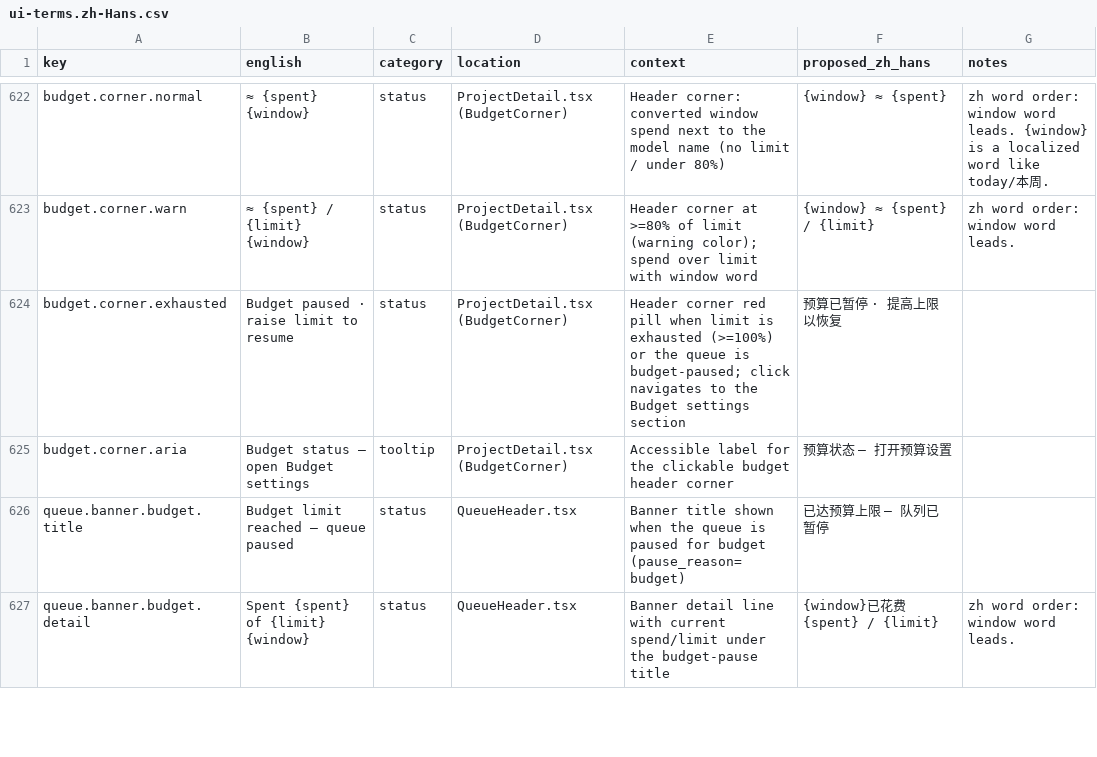
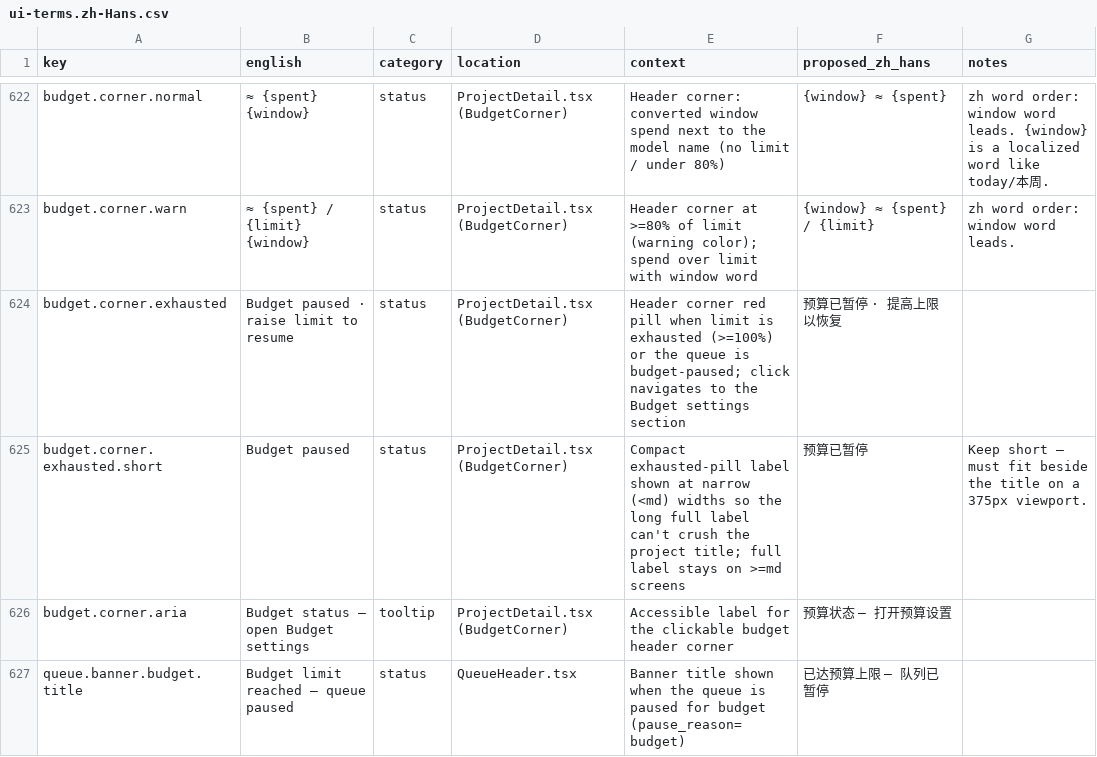
Before and after one commit to zqiren/Orbital, a CSV file: docs/i18n/ui-terms.zh-Hans.csv, drawn as a sheet; only a part is shown, gaps mark what is left out; the shorter side is filled out with more unchanged rows; the diff names each change by its address in the sheet, - before the commit and + after, or states it on an @@ line.

```diff
--- a/docs/i18n/ui-terms.zh-Hans.csv
+++ b/docs/i18n/ui-terms.zh-Hans.csv
+row 625: budget.corner.exhausted.short | Budget paused | status | ProjectDetail.tsx (BudgetCorner) | Compact exhausted-pill label shown at narrow (<md) widths so the long full label can't crush the project title; full label stays on >=md screens | 预算已暂停 | Keep short — must fit beside the title on a 375px viewport.
```
Also changed, not shown: 4 other files.
